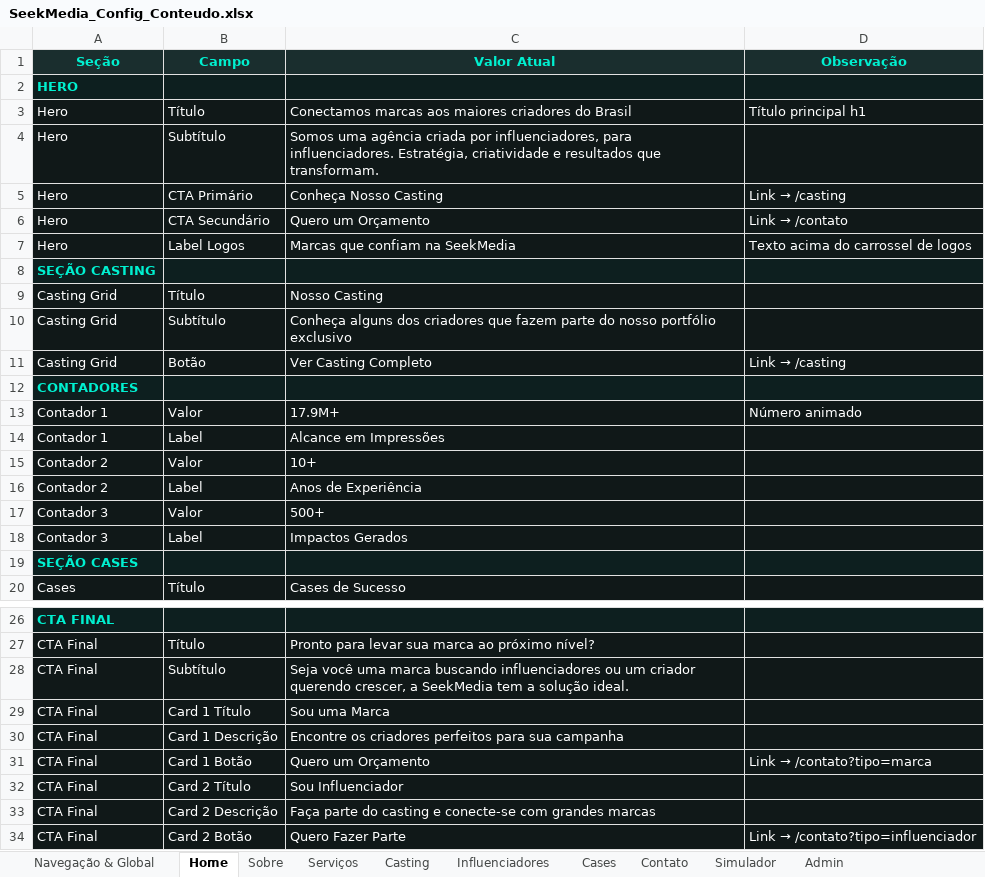
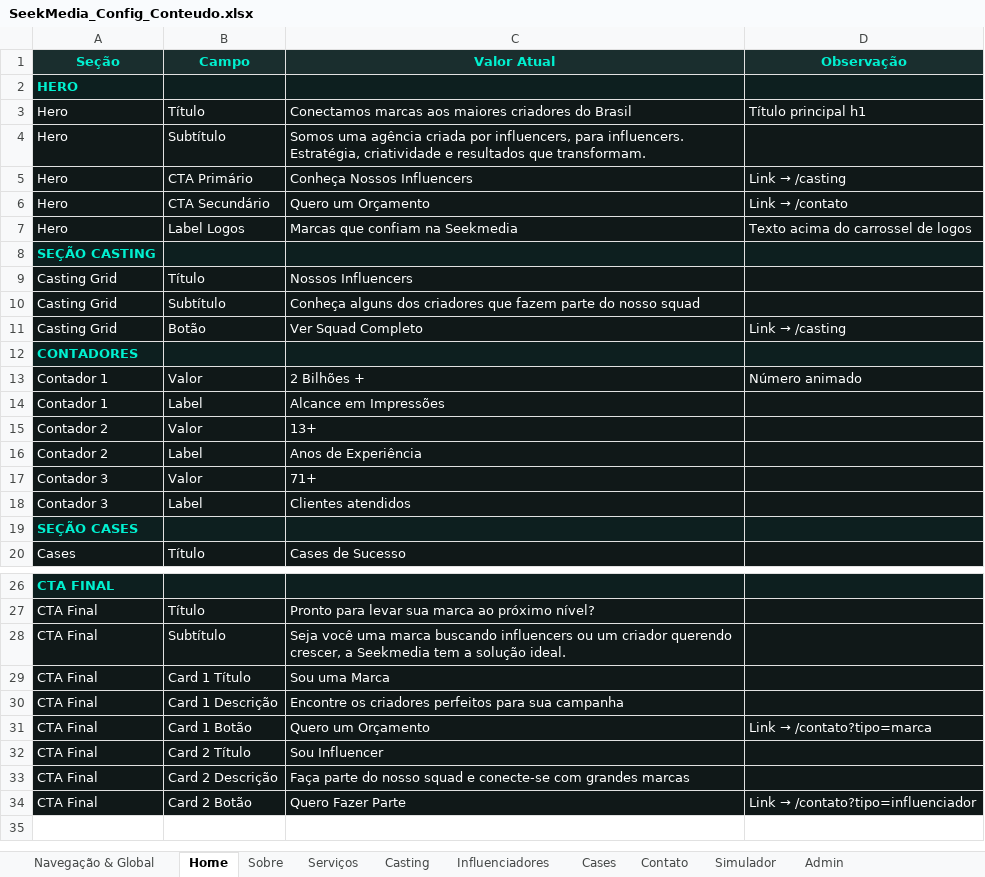
Before and after one commit to murakamileonardo/seekmedia-site, an Excel workbook: docs/SeekMedia_Config_Conteudo.xlsx, sheet Home, drawn as a sheet; only a part is shown, gaps mark what is left out; values as stored, in another font and other column widths than the file's, no borders; charts and pictures not drawn; the diff names each change by its address in the sheet, - before the commit and + after, or states it on an @@ line.

```diff
--- a/docs/SeekMedia_Config_Conteudo.xlsx (sheet Home)
+++ b/docs/SeekMedia_Config_Conteudo.xlsx (sheet Home)
-C4 (Valor Atual): …criada por influenciadores, para influenciadores. Estratégia, criatividade…
+C4 (Valor Atual): …criada por influencers, para influencers. Estratégia, criatividade…
-C5 (Valor Atual): Conheça Nosso Casting
+C5 (Valor Atual): Conheça Nossos Influencers
-C7 (Valor Atual): Marcas que confiam na SeekMedia
+C7 (Valor Atual): Marcas que confiam na Seekmedia
-C9 (Valor Atual): Nosso Casting
+C9 (Valor Atual): Nossos Influencers
-C10 (Valor Atual): …do nosso portfólio exclusivo
+C10 (Valor Atual): …do nosso squad
-C11 (Valor Atual): Ver Casting Completo
+C11 (Valor Atual): Ver Squad Completo
-C13 (Valor Atual): 17.9M+
+C13 (Valor Atual): 2 Bilhões +
-C15 (Valor Atual): 10+
+C15 (Valor Atual): 13+
-C17 (Valor Atual): 500+
+C17 (Valor Atual): 71+
-C18 (Valor Atual): Impactos Gerados
+C18 (Valor Atual): Clientes atendidos
-C28 (Valor Atual): …marca buscando influenciadores ou um criador querendo crescer, a SeekMedia tem a…
+C28 (Valor Atual): …marca buscando influencers ou um criador querendo crescer, a Seekmedia tem a…
-C32 (Valor Atual): Sou Influenciador
+C32 (Valor Atual): Sou Influencer
-C33 (Valor Atual): …parte do casting e conecte-se…
+C33 (Valor Atual): …parte do nosso squad e conecte-se…
```
Also changed, not shown: sheet Cases, sheet Navegação & Global, sheet Sobre, sheet Contato, sheet Casting, sheet Serviços, 2 more sheets, charts or pictures, 17 other files.
